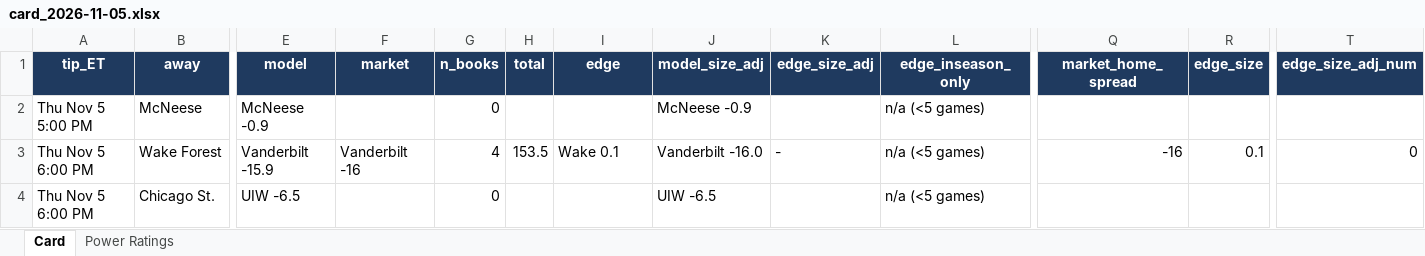
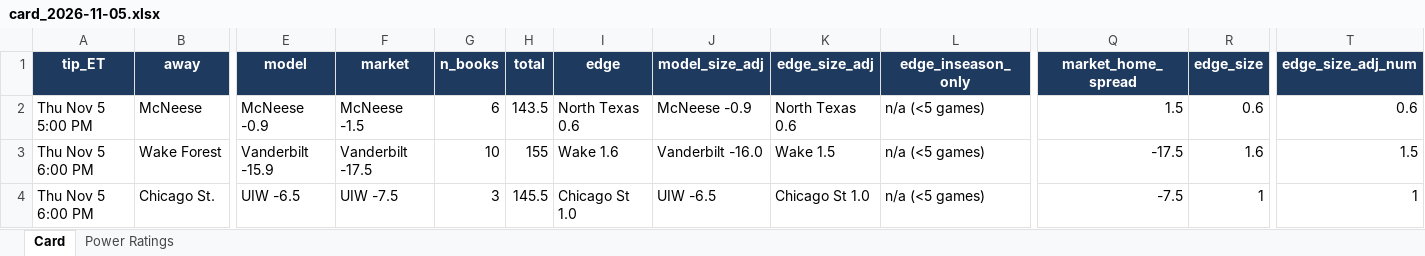
Before and after one commit to jfendler31/DTP-model, an Excel workbook: cards/card_2026-11-05.xlsx, sheet Card, drawn as a sheet; only a part is shown, gaps mark what is left out; values as stored, in another font and other column widths than the file's, no borders; the diff covers the shown part only; the diff names each change by its address in the sheet, - before the commit and + after, or states it on an @@ line.

```diff
--- a/cards/card_2026-11-05.xlsx (sheet Card)
+++ b/cards/card_2026-11-05.xlsx (sheet Card)
-F2 (market): (empty)
+F2 (market): McNeese -1.5
-G2 (n_books): 0
+G2 (n_books): 6
-H2 (total): (empty)
+H2 (total): 143.5
-I2 (edge): (empty)
+I2 (edge): North Texas 0.6
-K2 (edge_size_adj): (empty)
+K2 (edge_size_adj): North Texas 0.6
-Q2 (market_home_spread): (empty)
+Q2 (market_home_spread): 1.5
-R2 (edge_size): (empty)
+R2 (edge_size): 0.6
-T2 (edge_size_adj_num): (empty)
+T2 (edge_size_adj_num): 0.6
-F3 (market): Vanderbilt -16
+F3 (market): Vanderbilt -17.5
-G3 (n_books): 4
+G3 (n_books): 10
-H3 (total): 153.5
+H3 (total): 155
-I3 (edge): Wake 0.1
+I3 (edge): Wake 1.6
-K3 (edge_size_adj): -
+K3 (edge_size_adj): Wake 1.5
-Q3 (market_home_spread): -16
+Q3 (market_home_spread): -17.5
-R3 (edge_size): 0.1
+R3 (edge_size): 1.6
-T3 (edge_size_adj_num): 0
+T3 (edge_size_adj_num): 1.5
-F4 (market): (empty)
+F4 (market): UIW -7.5
-G4 (n_books): 0
+G4 (n_books): 3
-H4 (total): (empty)
+H4 (total): 145.5
-I4 (edge): (empty)
+I4 (edge): Chicago St 1.0
-K4 (edge_size_adj): (empty)
+K4 (edge_size_adj): Chicago St 1.0
-Q4 (market_home_spread): (empty)
+Q4 (market_home_spread): -7.5
-R4 (edge_size): (empty)
+R4 (edge_size): 1
-T4 (edge_size_adj_num): (empty)
+T4 (edge_size_adj_num): 1
```
Also changed, not shown: 391 edited cells elsewhere in this sheet, sheet Power Ratings, 5 other files.
